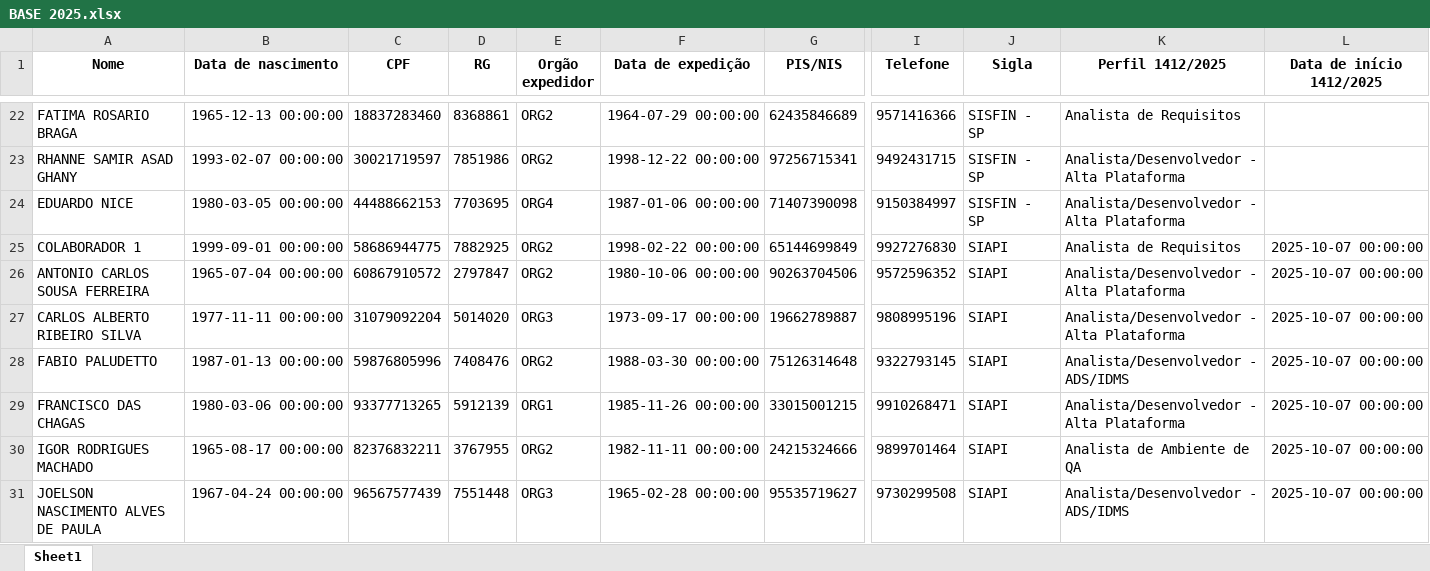
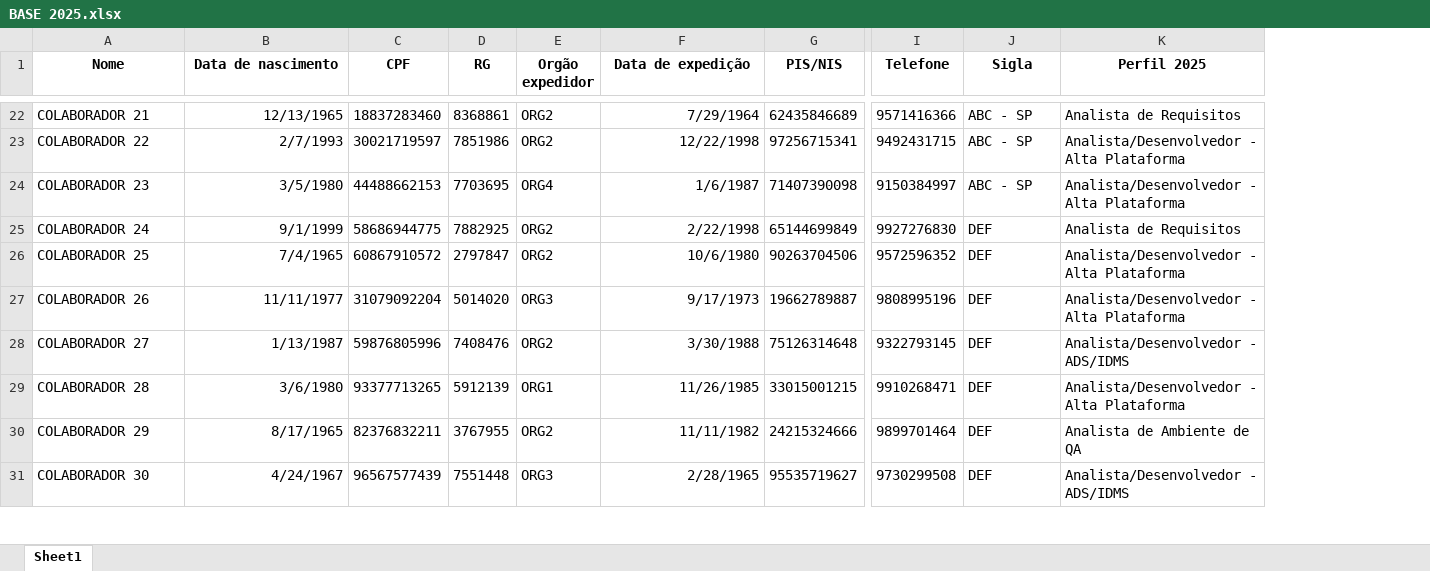
Before and after one commit to Nickolas-tec/AUTOMA-O-TERMOS-, an Excel workbook: BASE 2025.xlsx, sheet Sheet1, drawn as a sheet; only a part is shown, gaps mark what is left out; values as stored, in another font and other column widths than the file's, no borders; the diff covers the shown part only; the diff names each change by its address in the sheet, - before the commit and + after, or states it on an @@ line.

```diff
--- a/BASE 2025.xlsx (sheet Sheet1)
+++ b/BASE 2025.xlsx (sheet Sheet1)
-column L (Data de início 1412/2025), rows 25-31: all 2025-10-07 00:00:00
-K1: Perfil 1412/2025
+K1: Perfil 2025
-A22 (Nome): FATIMA ROSARIO BRAGA
+A22 (Nome): COLABORADOR 21
-B22 (Data de nascimento): 1965-12-13 00:00:00
+B22 (Data de nascimento): 12/13/1965
-F22 (Data de expedição): 1964-07-29 00:00:00
+F22 (Data de expedição): 7/29/1964
-J22:J24 (Sigla): SISFIN - SP
+J22:J24 (Sigla): ABC - SP
-A23 (Nome): RHANNE SAMIR ASAD GHANY
+A23 (Nome): COLABORADOR 22
-B23 (Data de nascimento): 1993-02-07 00:00:00
+B23 (Data de nascimento): 2/7/1993
-F23 (Data de expedição): 1998-12-22 00:00:00
+F23 (Data de expedição): 12/22/1998
-A24 (Nome): EDUARDO NICE
+A24 (Nome): COLABORADOR 23
-B24 (Data de nascimento): 1980-03-05 00:00:00
+B24 (Data de nascimento): 3/5/1980
-F24 (Data de expedição): 1987-01-06 00:00:00
+F24 (Data de expedição): 1/6/1987
-A25 (Nome): COLABORADOR 1
+A25 (Nome): COLABORADOR 24
-B25 (Data de nascimento): 1999-09-01 00:00:00
+B25 (Data de nascimento): 9/1/1999
-F25 (Data de expedição): 1998-02-22 00:00:00
+F25 (Data de expedição): 2/22/1998
-J25:J31 (Sigla): SIAPI
+J25:J31 (Sigla): DEF
-A26 (Nome): ANTONIO CARLOS SOUSA FERREIRA
+A26 (Nome): COLABORADOR 25
-B26 (Data de nascimento): 1965-07-04 00:00:00
+B26 (Data de nascimento): 7/4/1965
-F26 (Data de expedição): 1980-10-06 00:00:00
+F26 (Data de expedição): 10/6/1980
-A27 (Nome): CARLOS ALBERTO RIBEIRO SILVA
+A27 (Nome): COLABORADOR 26
-B27 (Data de nascimento): 1977-11-11 00:00:00
+B27 (Data de nascimento): 11/11/1977
-F27 (Data de expedição): 1973-09-17 00:00:00
+F27 (Data de expedição): 9/17/1973
-A28 (Nome): FABIO PALUDETTO
+A28 (Nome): COLABORADOR 27
-B28 (Data de nascimento): 1987-01-13 00:00:00
+B28 (Data de nascimento): 1/13/1987
-F28 (Data de expedição): 1988-03-30 00:00:00
+F28 (Data de expedição): 3/30/1988
-A29 (Nome): FRANCISCO DAS CHAGAS
+A29 (Nome): COLABORADOR 28
-B29 (Data de nascimento): 1980-03-06 00:00:00
+B29 (Data de nascimento): 3/6/1980
-F29 (Data de expedição): 1985-11-26 00:00:00
+F29 (Data de expedição): 11/26/1985
-A30 (Nome): IGOR RODRIGUES MACHADO
+A30 (Nome): COLABORADOR 29
-B30 (Data de nascimento): 1965-08-17 00:00:00
+B30 (Data de nascimento): 8/17/1965
-F30 (Data de expedição): 1982-11-11 00:00:00
+F30 (Data de expedição): 11/11/1982
-A31 (Nome): JOELSON NASCIMENTO ALVES DE PAULA
+A31 (Nome): COLABORADOR 30
-B31 (Data de nascimento): 1967-04-24 00:00:00
+B31 (Data de nascimento): 4/24/1967
-F31 (Data de expedição): 1965-02-28 00:00:00
+F31 (Data de expedição): 2/28/1965
```
Also changed, not shown: 340 edited cells elsewhere in this sheet, 1 other file.
